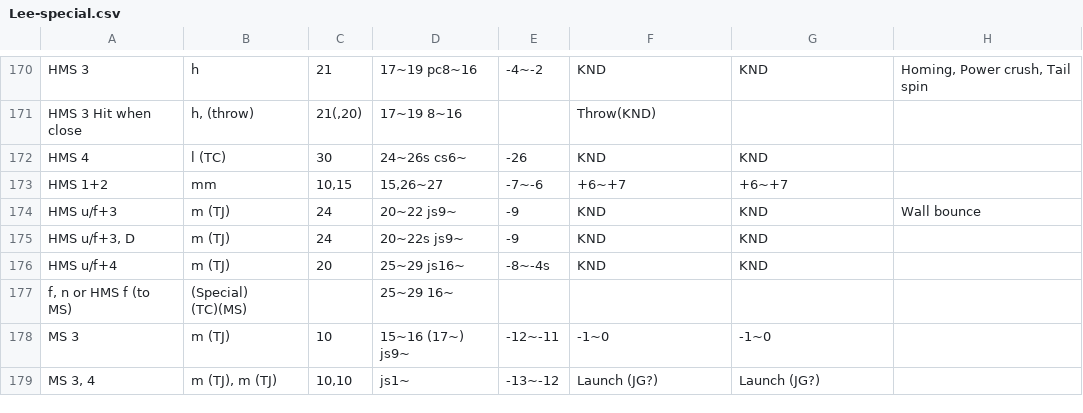
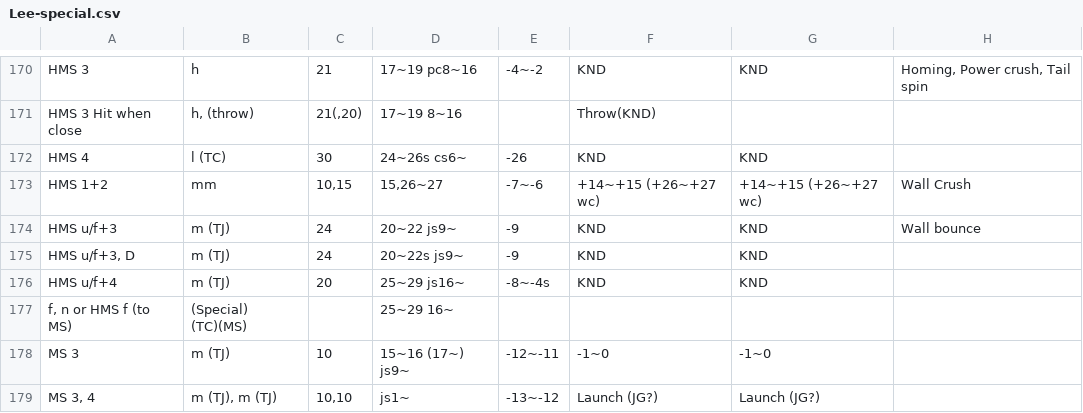
Before and after one commit to pbruvoll/rbnTekkenFrameData, a CSV file: frameData/T7/csv/Lee/Lee-special.csv, drawn as a sheet; only a part is shown, gaps mark what is left out.

```diff
--- a/frameData/T7/csv/Lee/Lee-special.csv
+++ b/frameData/T7/csv/Lee/Lee-special.csv
@@ -172,3 +172,3 @@ HMS 3 Hit when close ;h, (throw);21(,20);17~19 8~16;;Throw(KND);;
 HMS 4;l (TC);30;24~26s cs6~;-26;KND;KND;
-HMS 1+2;mm;10,15;15,26~27;-7~-6;+6~+7;+6~+7;
+HMS 1+2;mm;10,15;15,26~27;-7~-6;+14~+15 (+26~+27 wc);+14~+15 (+26~+27 wc); Wall Crush
 HMS u/f+3;m (TJ);24;20~22 js9~;-9;KND;KND;Wall bounce
```
Also changed, not shown: frameData/T7/csv/Akuma/Akuma-special.csv.
